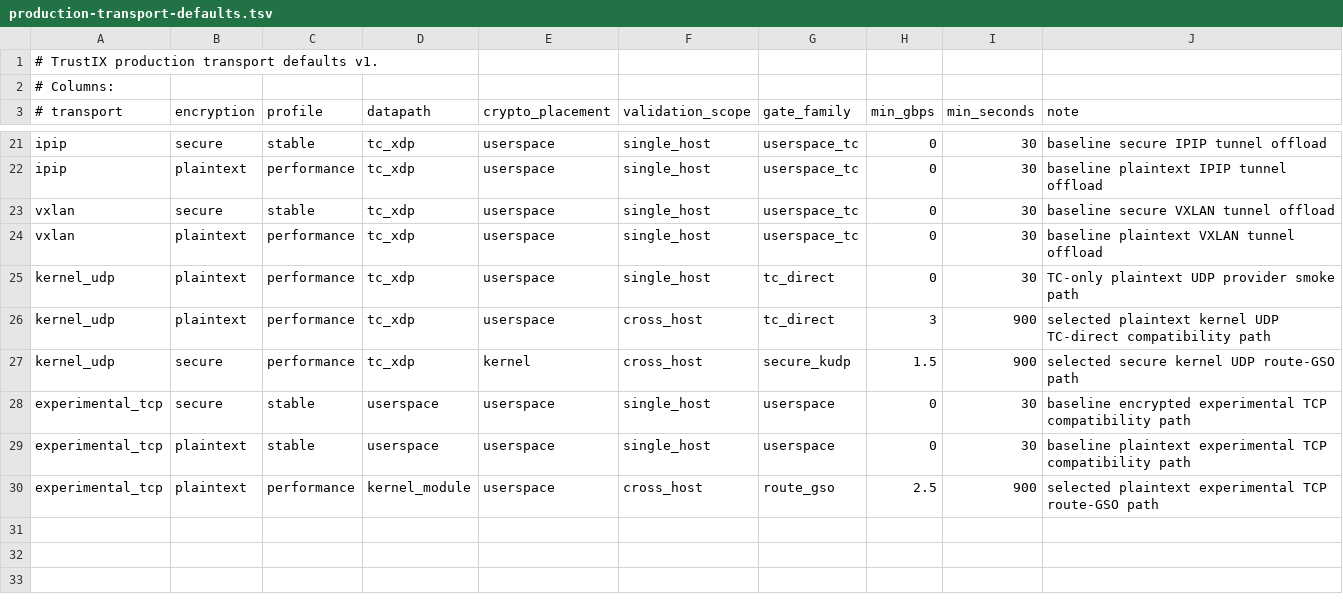
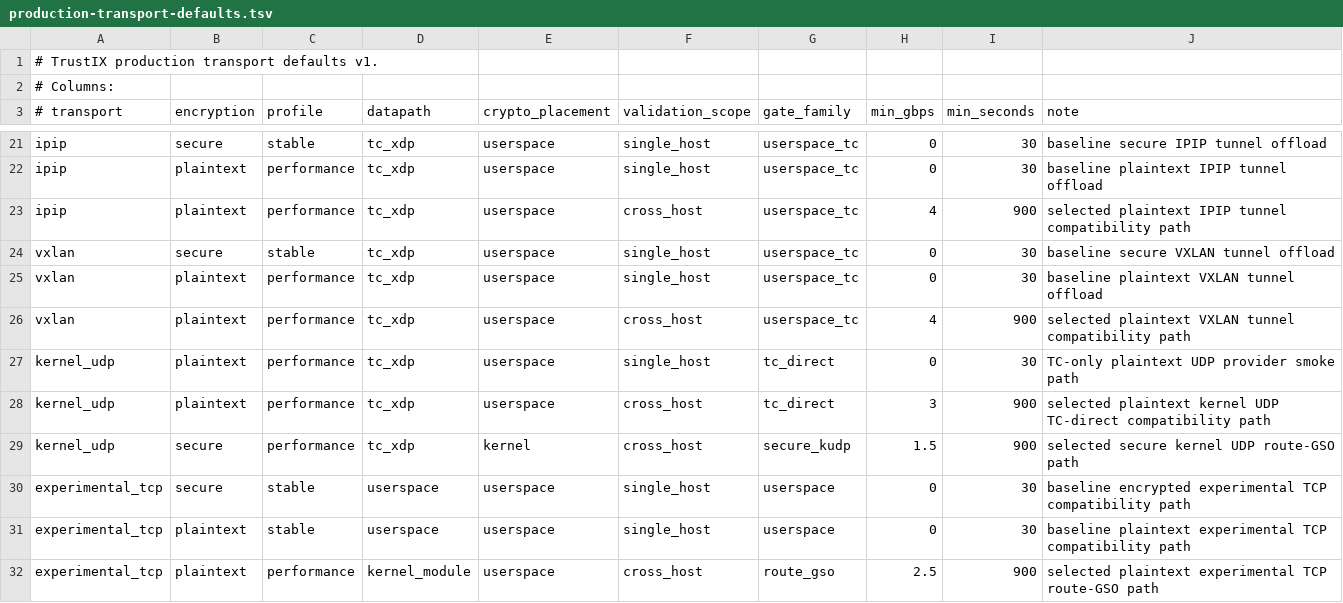
Before and after one commit to Unicode01/TrustIX, a TSV file: scripts/production-transport-defaults.tsv, drawn as a sheet; only a part is shown, gaps mark what is left out; the diff names each change by its address in the sheet, - before the commit and + after, or states it on an @@ line.

```diff
--- a/scripts/production-transport-defaults.tsv
+++ b/scripts/production-transport-defaults.tsv
+row 23: ipip | plaintext | performance | tc_xdp | userspace | cross_host | userspace_tc | 4 | 900 | selected plaintext IPIP tunnel compatibility path
+row 26: vxlan | plaintext | performance | tc_xdp | userspace | cross_host | userspace_tc | 4 | 900 | selected plaintext VXLAN tunnel compatibility path
```
Also changed, not shown: scripts/production-transport-evidence.tsv, 2 other files.
